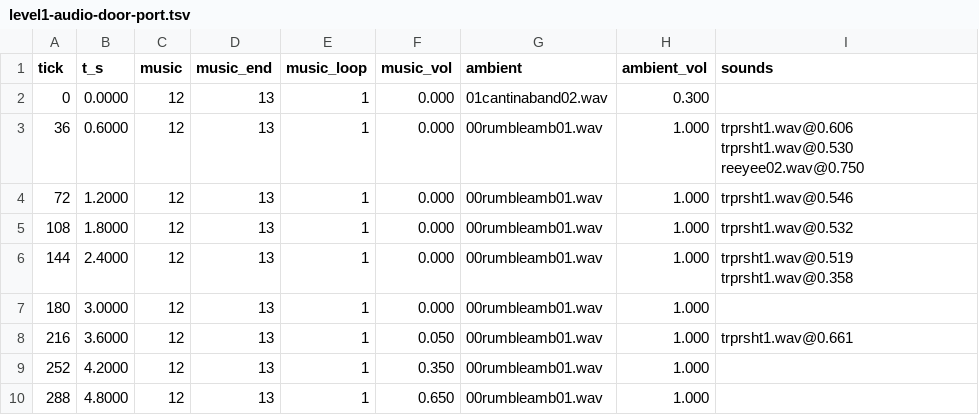
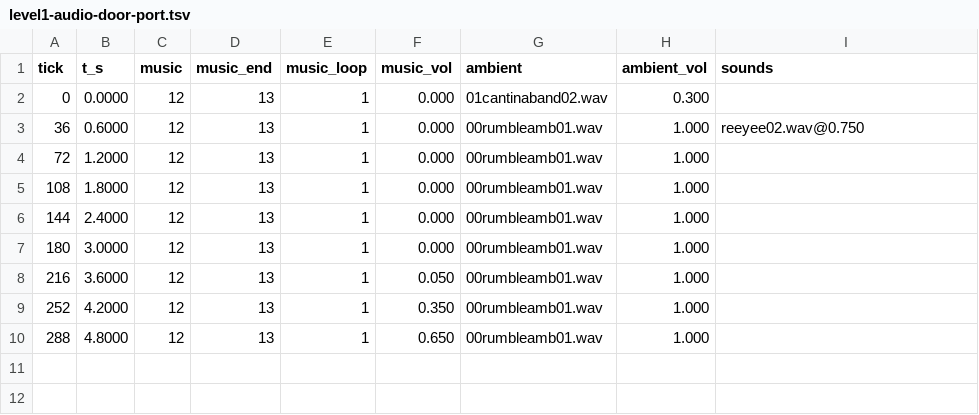
Before and after one commit to tigwyk/rust-jediknight, a TSV file: tools/parity/audiotrace/level1-audio-door-port.tsv, drawn as a sheet.

Commit message:
ai: test the first sight ray against the level's own geometry
The door encounter launched 15 shots against retail's 13 and the player died
at 9.18 s, which restarted the level and failed the kill order and actor set.
The extra launches were the first AI tick: Bevy ran `ai_shots` before
`share_collider`, so `Runtime::solids` was still `None` and the sight test read
it as "nothing blocks". Both `reeyeesgun` 154 (clear line) and 155 (behind a
solid) fired at t = 0, and 153 acquired through a solid and then blind-fired at
that memory four times; three of those hits are what killed the body.

`ai_shots.after(share_collider)` orders the tick after the hand-off. The port's
shot stream is now 13 launches / 13 hits, all from 154.

- regression test `the_ai_tick_runs_after_the_collider_hand_off` guards the
  schedule edge, in the source-reading style of `every_system_is_registered`
- port audio and route oracles refreshed: the shared RNG stream no longer
  spends the blocked actors' detection rolls
- docs/progress-log.md round 433

Gates: encounter-gate.ps1 0 failures (13/13 shots and hits, cadence 117 ms,
per-hit dH 8.0/dS 4.1, kill order empty, 57 strict identity pairs, actor
position 1.30 units / yaw 14.8, settled health 14.3 vs 22.3);
cargo test --release 330 passed, 0 failed; audio-gate.ps1 0 failures;
route-gate.ps1 determinism, oracle and self-check pass (retail comparison
reports 29 fields beyond 1.7, 28 before this change).

```diff
--- a/tools/parity/audiotrace/level1-audio-door-port.tsv
+++ b/tools/parity/audiotrace/level1-audio-door-port.tsv
@@ -2,8 +2,8 @@ tick	t_s	music	music_end	music_loop	music_vol	ambient	ambient_vol	sounds
 0	0.0000	12	13	1	0.000	01cantinaband02.wav	0.300	
-36	0.6000	12	13	1	0.000	00rumbleamb01.wav	1.000	trprsht1.wav@0.606 trprsht1.wav@0.530 reeyee02.wav@0.750
-72	1.2000	12	13	1	0.000	00rumbleamb01.wav	1.000	trprsht1.wav@0.546
-108	1.8000	12	13	1	0.000	00rumbleamb01.wav	1.000	trprsht1.wav@0.532
-144	2.4000	12	13	1	0.000	00rumbleamb01.wav	1.000	trprsht1.wav@0.519 trprsht1.wav@0.358
+36	0.6000	12	13	1	0.000	00rumbleamb01.wav	1.000	reeyee02.wav@0.750
+72	1.2000	12	13	1	0.000	00rumbleamb01.wav	1.000	
+108	1.8000	12	13	1	0.000	00rumbleamb01.wav	1.000	
+144	2.4000	12	13	1	0.000	00rumbleamb01.wav	1.000	
 180	3.0000	12	13	1	0.000	00rumbleamb01.wav	1.000	
-216	3.6000	12	13	1	0.050	00rumbleamb01.wav	1.000	trprsht1.wav@0.661
+216	3.6000	12	13	1	0.050	00rumbleamb01.wav	1.000	
 252	4.2000	12	13	1	0.350	00rumbleamb01.wav	1.000	
```
Also changed, not shown: tools/parity/audiotrace/level1-audio-port.tsv, tools/parity/routetrace/level1-route-port.tsv, 2 other files.
